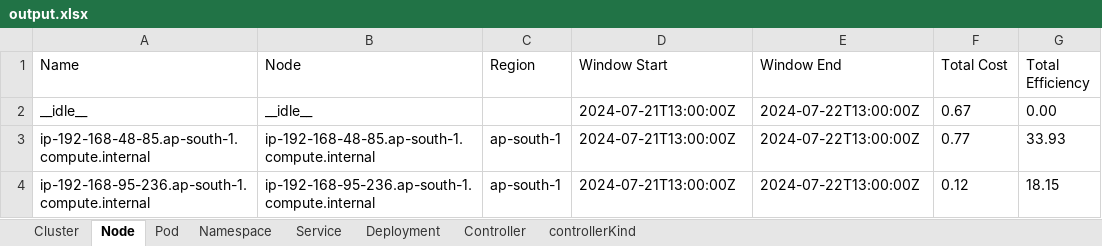
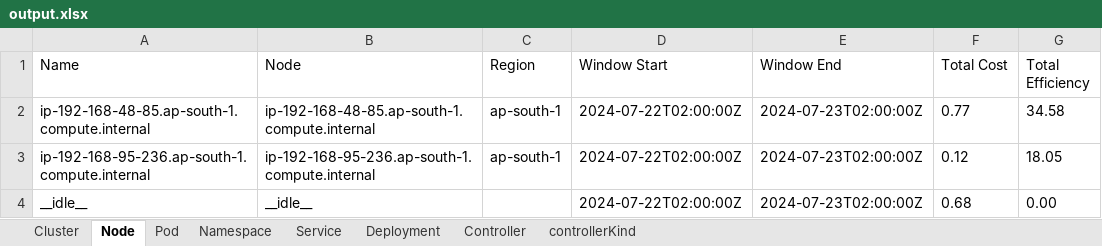
Before and after one commit to akashsawan2/KubecostAPIScript, an Excel workbook: output.xlsx, sheet Node, drawn as a sheet; values as stored, in another font and other column widths than the file's, no borders; removed rows and columns are numbered as before the commit, all else as after; the diff names each change by its address in the sheet, - before the commit and + after, or states it on an @@ line.

Commit message:
feat: Add logger to the node script

```diff
--- a/output.xlsx (sheet Node)
+++ b/output.xlsx (sheet Node)
-row 2: __idle__ | __idle__ |  | 2024-07-21T13:00:00Z | 2024-07-22T13:00:00Z | 0.67 | 0.00
-D2:D3 (Window Start): 2024-07-21T13:00:00Z
+D2:D3 (Window Start): 2024-07-22T02:00:00Z
-E2:E3 (Window End): 2024-07-22T13:00:00Z
+E2:E3 (Window End): 2024-07-23T02:00:00Z
-G2 (Total Efficiency): 33.93
+G2 (Total Efficiency): 34.58
-G3 (Total Efficiency): 18.15
+G3 (Total Efficiency): 18.05
+row 4: __idle__ | __idle__ |  | 2024-07-22T02:00:00Z | 2024-07-23T02:00:00Z | 0.68 | 0.00
```
Also changed, not shown: sheet Pod, sheet Controller, sheet Service, sheet Deployment, sheet Namespace, sheet controllerKind, 1 more sheet, 4 other files.
